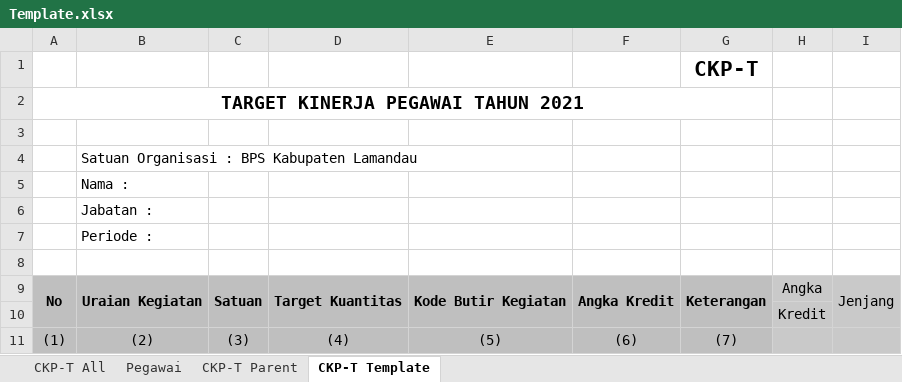
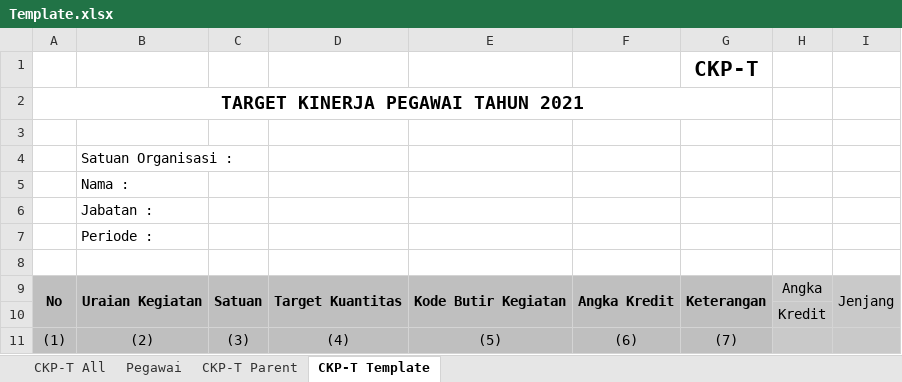
Before and after one commit to adamsh231/excel-automate-oqxa, an Excel workbook: Template.xlsx, sheet CKP-T Template, drawn as a sheet; values as stored, in another font and other column widths than the file's, no borders; the diff names each change by its address in the sheet, - before the commit and + after, or states it on an @@ line.

```diff
--- a/Template.xlsx (sheet CKP-T Template)
+++ b/Template.xlsx (sheet CKP-T Template)
-B4: Satuan Organisasi : BPS Kabupaten Lamandau
+B4: Satuan Organisasi :
```
Also changed, not shown: 1 other file.
